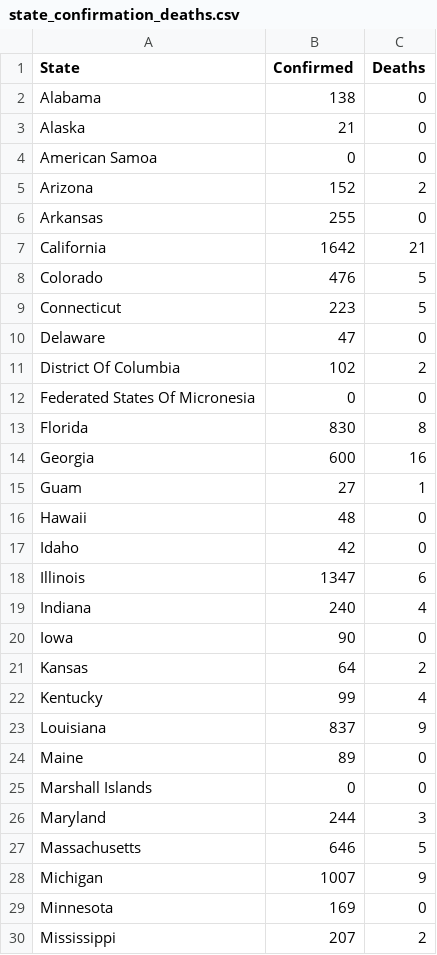
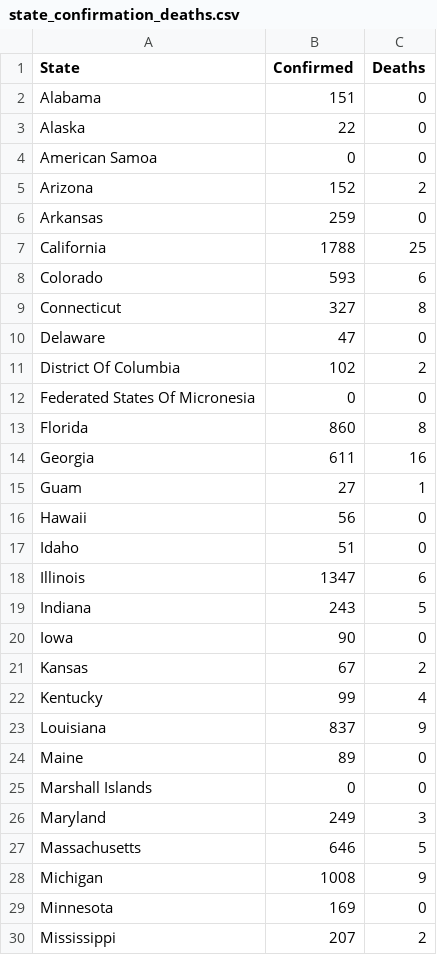
Before and after one commit to 320834/coronashutdown, a CSV file: final_data/state_confirmation_deaths.csv, drawn as a sheet; only a part is shown; the diff covers the shown part only.

Commit message:
new data

```diff
--- a/final_data/state_confirmation_deaths.csv
+++ b/final_data/state_confirmation_deaths.csv
@@ -1,10 +1,10 @@
 "State","Confirmed","Deaths"
-"Alabama",138,0
-"Alaska",21,0
+"Alabama",151,0
+"Alaska",22,0
 "American Samoa",0,0
 "Arizona",152,2
-"Arkansas",255,0
-"California",1642,21
-"Colorado",476,5
-"Connecticut",223,5
+"Arkansas",259,0
+"California",1788,25
+"Colorado",593,6
+"Connecticut",327,8
 "Delaware",47,0
@@ -12,11 +12,11 @@
 "Federated States Of Micronesia",0,0
-"Florida",830,8
-"Georgia",600,16
+"Florida",860,8
+"Georgia",611,16
 "Guam",27,1
-"Hawaii",48,0
-"Idaho",42,0
+"Hawaii",56,0
+"Idaho",51,0
 "Illinois",1347,6
-"Indiana",240,4
+"Indiana",243,5
 "Iowa",90,0
-"Kansas",64,2
+"Kansas",67,2
 "Kentucky",99,4
@@ -25,5 +25,5 @@
 "Marshall Islands",0,0
-"Maryland",244,3
+"Maryland",249,3
 "Massachusetts",646,5
-"Michigan",1007,9
+"Michigan",1008,9
 "Minnesota",169,0
```
Also changed, not shown: 13 edited cells elsewhere in this file, 5 other files.
